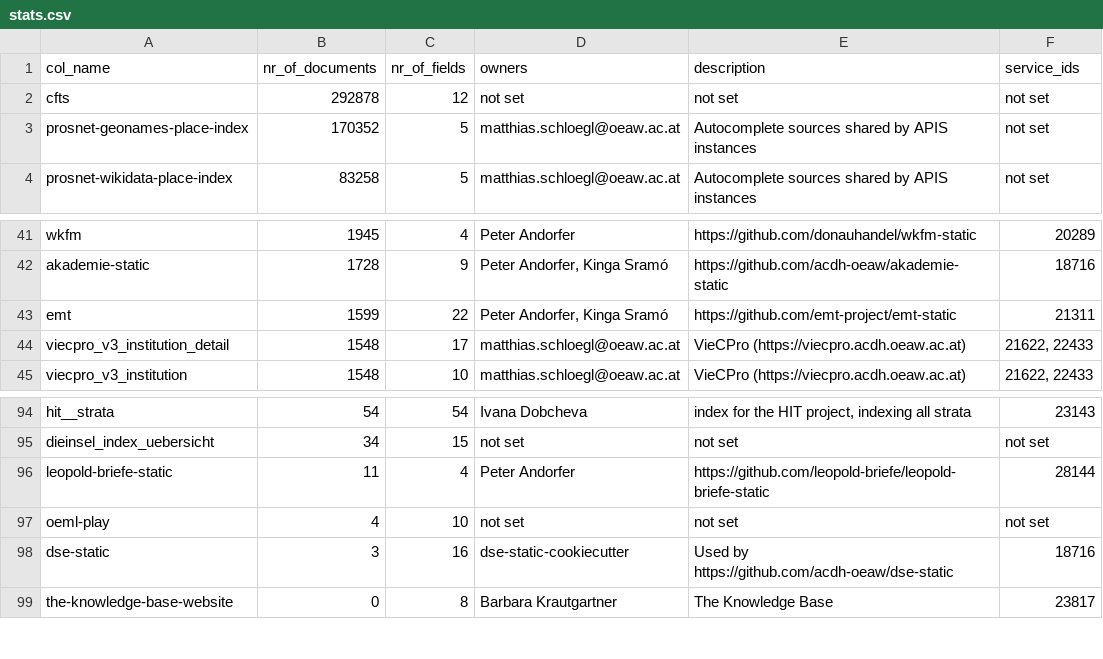
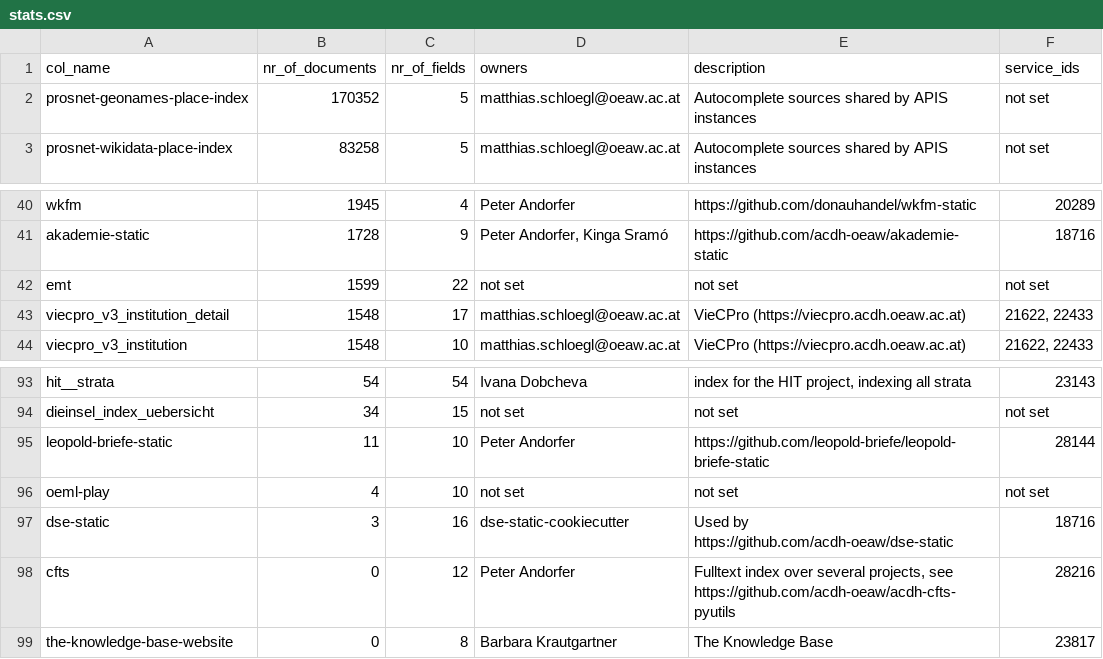
Before and after one commit to acdh-oeaw/typesense-stats, a CSV file: stats.csv, drawn as a sheet; only a part is shown, gaps mark what is left out.

Commit message:
feat: data updates

```diff
--- a/stats.csv
+++ b/stats.csv
@@ -1,3 +1,2 @@
 col_name,nr_of_documents,nr_of_fields,owners,description,service_ids
-cfts,292878,12,not set,not set,not set
 prosnet-geonames-place-index,170352,5,matthias.schloegl@oeaw.ac.at,Autocomplete sources shared by APIS instances,not set
@@ -42,3 +41,3 @@ wkfm,1945,4,Peter Andorfer,https://github.com/donauhandel/wkfm-static,20289
 akademie-static,1728,9,"Peter Andorfer, Kinga Sramó",https://github.com/acdh-oeaw/akademie-static,18716
-emt,1599,22,"Peter Andorfer, Kinga Sramó",https://github.com/emt-project/emt-static,21311
+emt,1599,22,not set,not set,not set
 viecpro_v3_institution_detail,1548,17,matthias.schloegl@oeaw.ac.at,VieCPro (https://viecpro.acdh.oeaw.ac.at),"21622, 22433"
@@ -95,5 +94,6 @@ hit__strata,54,54,Ivana Dobcheva,"index for the HIT project, indexing all strata
 dieinsel_index_uebersicht,34,15,not set,not set,not set
-leopold-briefe-static,11,4,Peter Andorfer,https://github.com/leopold-briefe/leopold-briefe-static,28144
+leopold-briefe-static,11,10,Peter Andorfer,https://github.com/leopold-briefe/leopold-briefe-static,28144
 oeml-play,4,10,not set,not set,not set
 dse-static,3,16,dse-static-cookiecutter,Used by https://github.com/acdh-oeaw/dse-static,18716
+cfts,0,12,Peter Andorfer,"Fulltext index over several projects, see https://github.com/acdh-oeaw/acdh-cfts-pyutils",28216
 the-knowledge-base-website,0,8,Barbara Krautgartner,The Knowledge Base,23817
```
Also changed, not shown: 1 other file.
